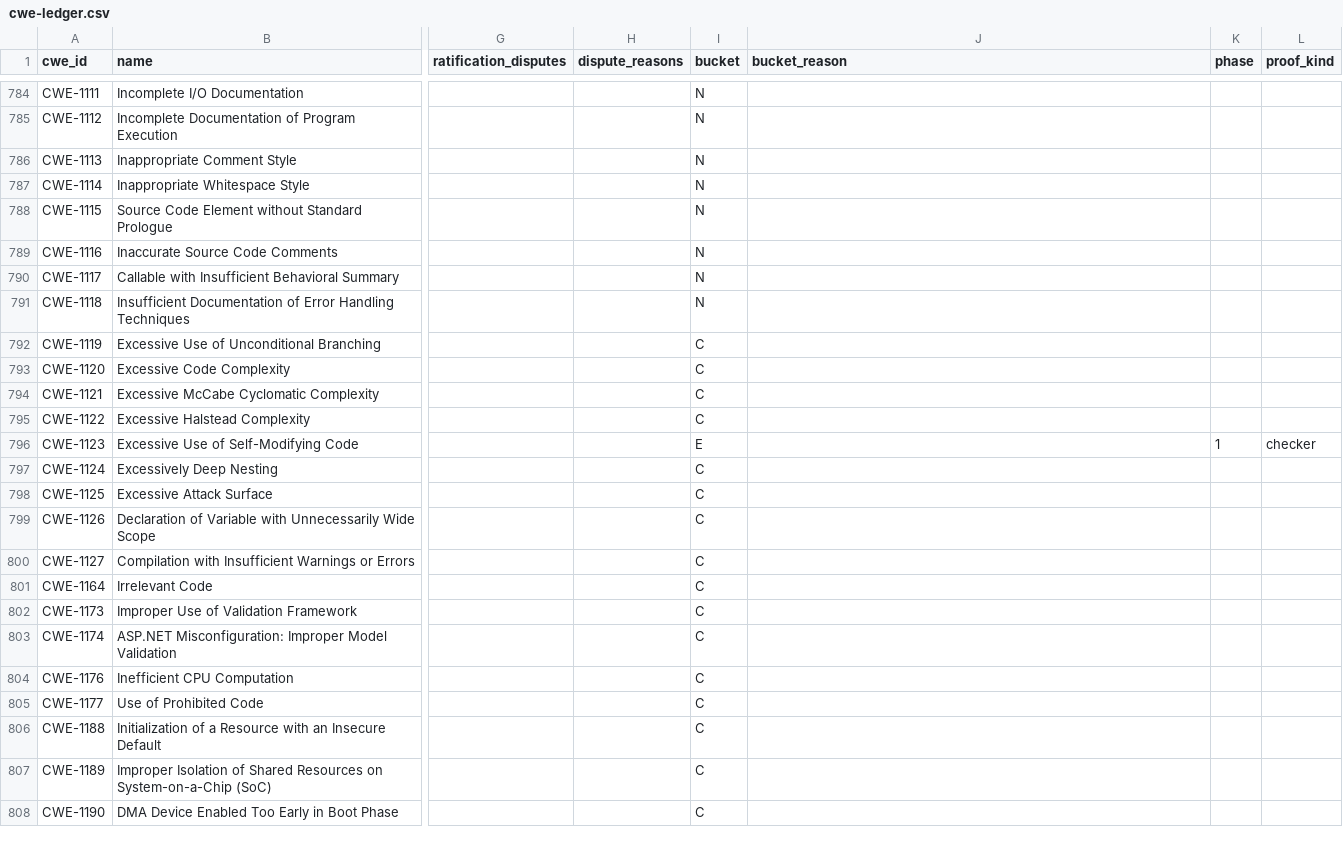
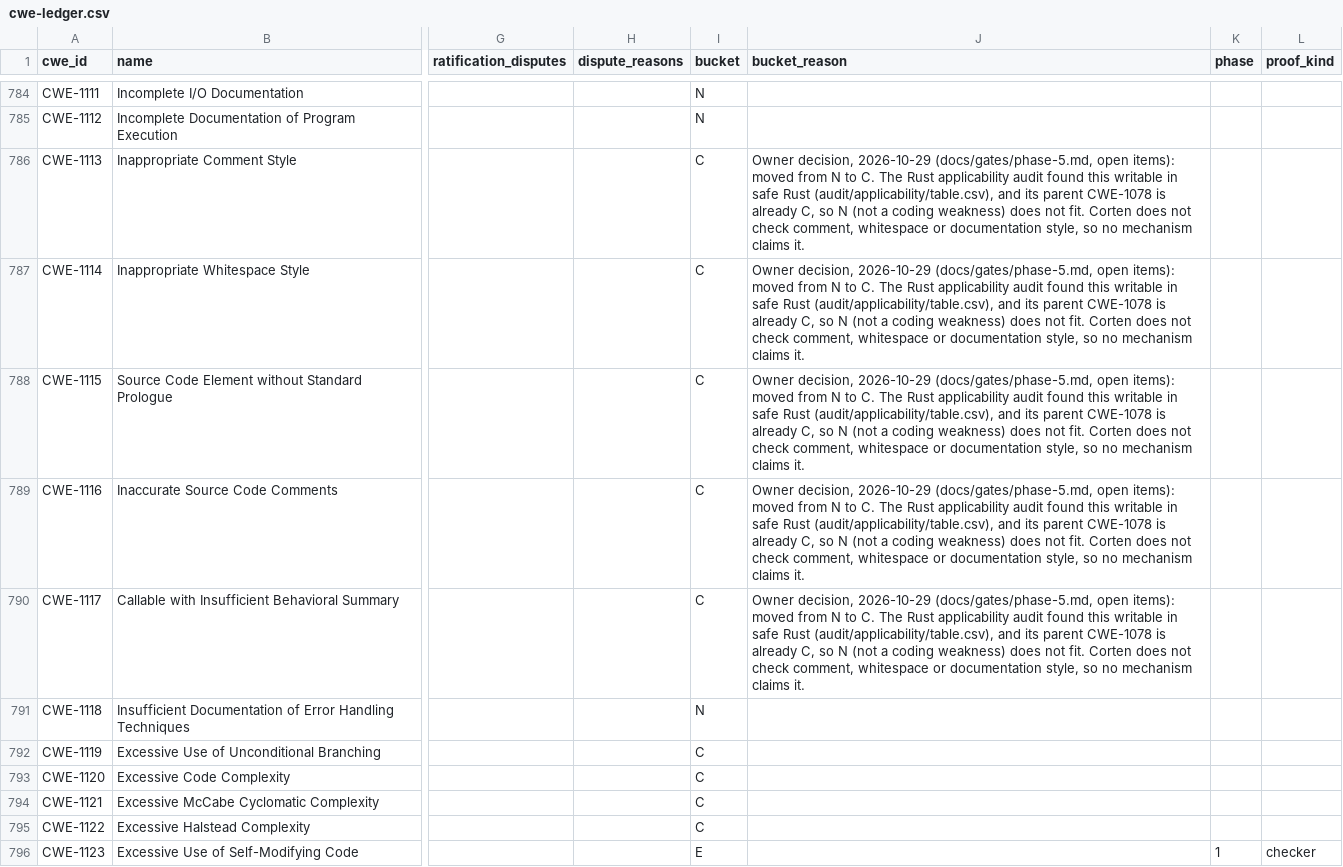
Before and after one commit to martinholovsky/corten-rs, a CSV file: ledger/cwe-ledger.csv, drawn as a sheet; only a part is shown, gaps mark what is left out; the shorter side is filled out with more unchanged rows; the diff names each change by its address in the sheet, - before the commit and + after, or states it on an @@ line.

Commit message:
CWE-1113 to 1117 to C; spec section 5 and trademark status corrected
- Ledger: CWE-1113 to 1117 moved from N to C (owner decision, 2026-10-29),
  reason in bucket_reason. corten-ledger totals: E 169 / C 732 / O 26 / N 17.
  Headline counts unchanged: 787 / 724 / 641.
- applicability-comparison.py: the writable-N sentence is printed only when
  such rows exist (it rendered "The 0 in N ()" once they were moved).
- spec section 5: supervision tree done (Phase 3), in-process escape hatch
  declined (question 9), secret spill control partly done (Phase 2).
- README: COR-TEN checked against USPTO (reg. 575534 cancelled 2016-04-01)
  and CIPO (UCA4859 live until 2035).

```diff
--- a/ledger/cwe-ledger.csv
+++ b/ledger/cwe-ledger.csv
-I786:I790 (bucket): N
+I786:I790 (bucket): C
-J786:J790 (bucket_reason): (empty)
+J786:J790 (bucket_reason): Owner decision, 2026-10-29 (docs/gates/phase-5.md, open items): moved from N to C. The Rust applicability audit found this writable in safe Rust (audit/applicability/table.csv), and its parent CWE-1078 is already C, so N (not a coding weakness) does not fit. Corten does not check comment, whitespace or documentation style, so no mechanism claims it.
```
Also changed, not shown: audit/applicability/table.csv, 7 other files.
